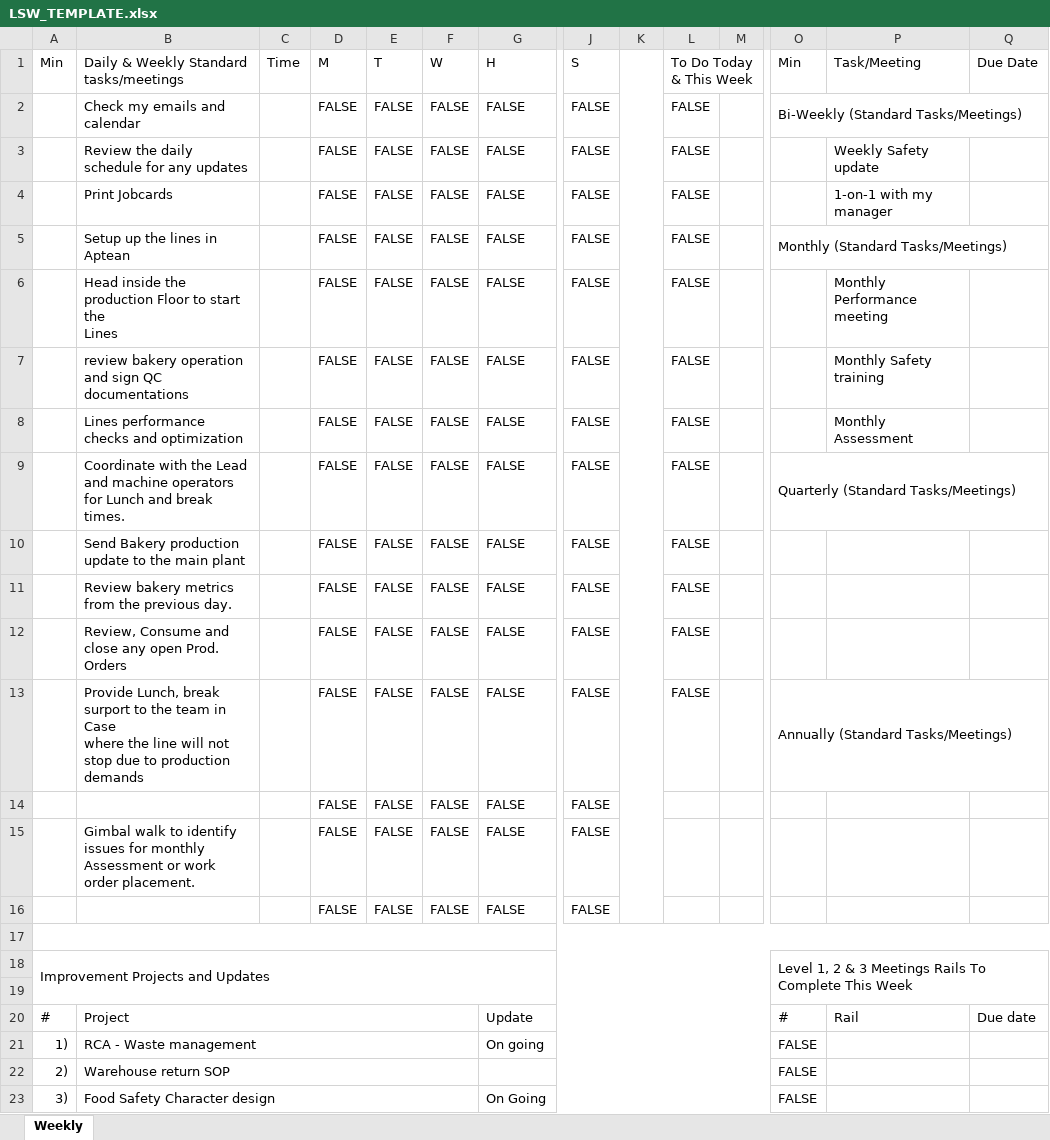
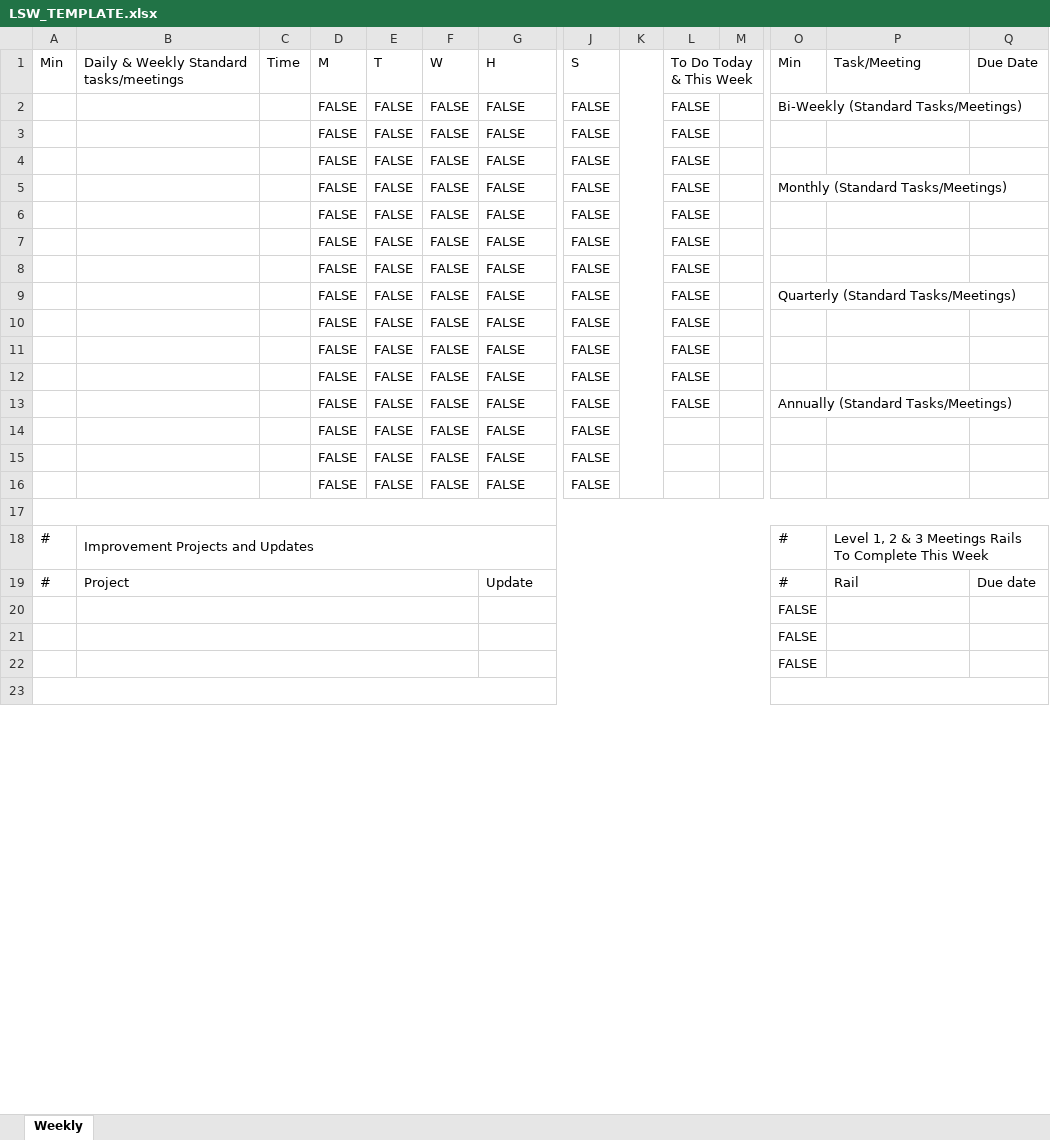
Before and after one commit to NYAHGERALD/DashMet-rca, an Excel workbook: backend/assets/templates/LSW_TEMPLATE.xlsx, sheet Weekly, drawn as a sheet; only a part is shown, gaps mark what is left out; values as stored, in another font and other column widths than the file's, no cell formats; removed rows and columns are numbered as before the commit, all else as after; rows hold the shown columns only; ↵ is a line break in a cell; the diff covers the shown part only; the diff names each change by its address in the sheet, - before the commit and + after, or states it on an @@ line.

Commit message:
feat(dashboard): redesign with multi-source analytics; LSW polish; bakery success modal portal
- Dashboard: replace 8-card KPI grid with tiered Personal/Activity/Quality/Operations layout
  aggregating incidents, CAPA, tasks, work orders, FMIR, safety, meetings client-side
- Dashboard: neutral glass tiles with accent bar + hover-pop (translate-y, scale, glow)
- LSW: compact styling, notification dismiss (per-item + clear-all), draggable Early Completion Log
- Print/Settings: icon-only buttons
- Sidebar: grouped Quick Navigation
- Bakery metrics: portal success modal to document.body so it escapes the parent submit modal
- Email notifications: gate logSentNotifications on actual delivery success

```diff
--- a/backend/assets/templates/LSW_TEMPLATE.xlsx (sheet Weekly)
+++ b/backend/assets/templates/LSW_TEMPLATE.xlsx (sheet Weekly)
-B2: Check my emails and calendar
+B2: (empty)
-B3: Review the daily schedule for any updates
+B3: (empty)
-P3 (Task/Meeting): Weekly Safety update
+P3 (Task/Meeting): (empty)
-B4: Print Jobcards
+B4: (empty)
-P4 (Task/Meeting): 1-on-1 with my manager
+P4 (Task/Meeting): (empty)
-B5: Setup up the lines in Aptean
+B5: (empty)
-B6: Head inside the production Floor to start the ↵ Lines
+B6: (empty)
-P6 (Task/Meeting): Monthly Performance meeting
+P6 (Task/Meeting): (empty)
-B7: review bakery operation and sign QC documentations
+B7: (empty)
-P7 (Task/Meeting): Monthly Safety training
+P7 (Task/Meeting): (empty)
-B8: Lines performance checks and optimization
+B8: (empty)
-P8 (Task/Meeting): Monthly Assessment
+P8 (Task/Meeting): (empty)
-B9: Coordinate with the Lead and machine operators ↵ for Lunch and break times.
+B9: (empty)
-B10: Send Bakery production update to the main plant
+B10: (empty)
-B11: Review bakery metrics from the previous day.
+B11: (empty)
-B12: Review, Consume and close any open Prod. Orders
+B12: (empty)
-B13: Provide Lunch, break surport to the team in Case ↵ where the line will not stop due to production demands
+B13: (empty)
-B15: Gimbal walk to identify issues for monthly ↵ Assessment or work order placement.
+B15: (empty)
-row 18: Improvement Projects and Updates |  |  |  |  |  |  |  |  |  |  | Level 1, 2 & 3 Meetings Rails To Complete This Week
+row 18: # | Improvement Projects and Updates |  |  |  |  |  |  |  |  |  | # | Level 1, 2 & 3 Meetings Rails To Complete This Week
@@ row 20 moved to row 19: # @@
+row 20:  |  |  |  |  |  |  |  |  |  |  | FALSE
+row 21:  |  |  |  |  |  |  |  |  |  |  | FALSE
+row 22:  |  |  |  |  |  |  |  |  |  |  | FALSE
+A23:M23 merged
+O23:Q23 merged
-row 21: 1) | RCA - Waste management |  |  |  |  | On going |  |  |  |  | FALSE
-row 22: 2) | Warehouse return SOP |  |  |  |  |  |  |  |  |  | FALSE
-row 23: 3) | Food Safety Character design |  |  |  |  | On Going |  |  |  |  | FALSE
```
Also changed, not shown: 9 added rows, 1 removed row, 9 edited cells and merged cells elsewhere in this sheet, cell formats, charts or pictures, 9 other files.
